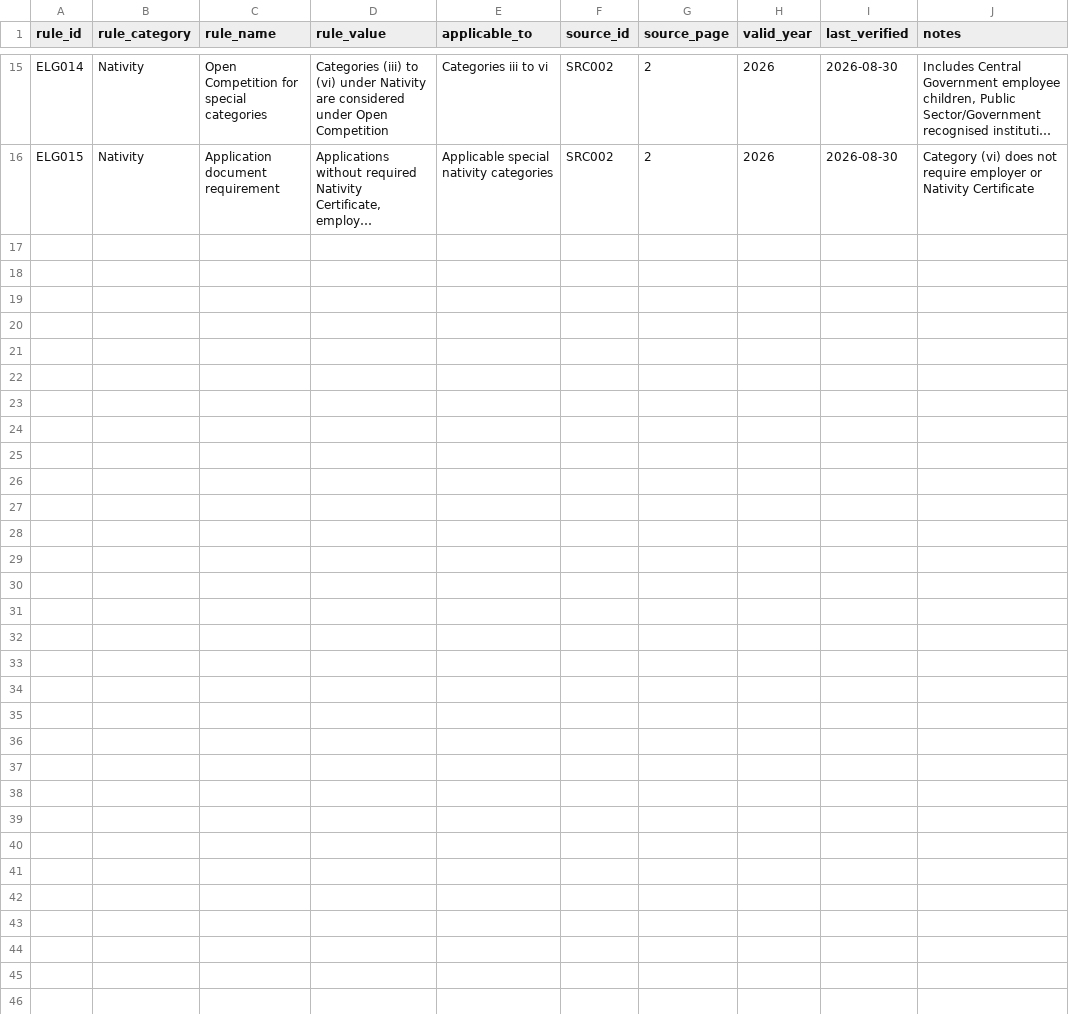
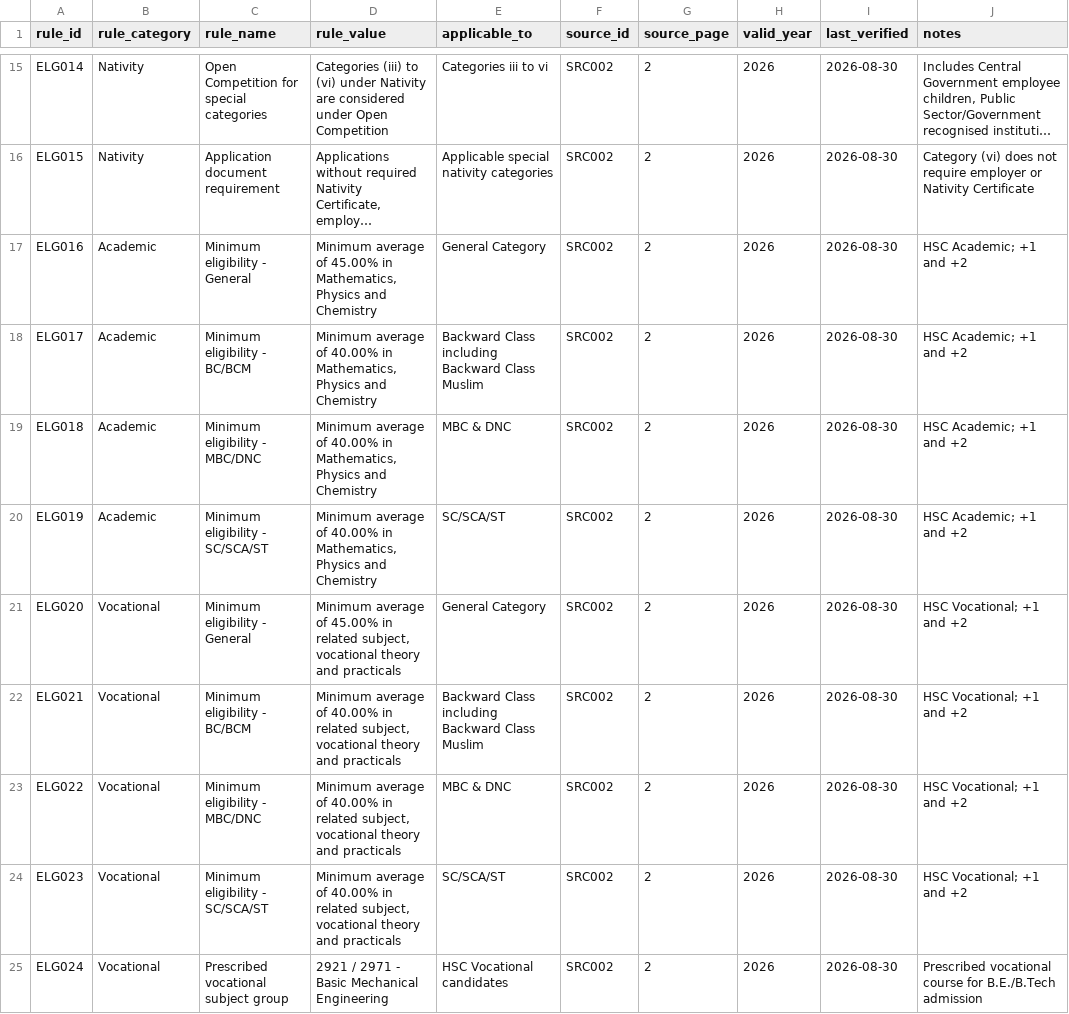
Before and after one commit to Ganesan797/tn-engineering-guidance, a CSV file: data/reference/tnea_2026_eligibility.csv, drawn as a sheet; only a part is shown, gaps mark what is left out; long unchanged cells end in …; the diff covers the shown part only; the diff names each change by its address in the sheet, - before the commit and + after, or states it on an @@ line.

Commit message:
Add TNEA 2026 academic and vocational eligibility rules

```diff
--- a/data/reference/tnea_2026_eligibility.csv
+++ b/data/reference/tnea_2026_eligibility.csv
+row 17: ELG016 | Academic | Minimum eligibility - General | Minimum average of 45.00% in Mathematics, Physics and Chemistry | General Category | SRC002 | 2 | 2026 | 2026-08-30 | HSC Academic; +1 and +2
+row 18: ELG017 | Academic | Minimum eligibility - BC/BCM | Minimum average of 40.00% in Mathematics, Physics and Chemistry | Backward Class including Backward Class Muslim | SRC002 | 2 | 2026 | 2026-08-30 | HSC Academic; +1 and +2
+row 19: ELG018 | Academic | Minimum eligibility - MBC/DNC | Minimum average of 40.00% in Mathematics, Physics and Chemistry | MBC & DNC | SRC002 | 2 | 2026 | 2026-08-30 | HSC Academic; +1 and +2
+row 20: ELG019 | Academic | Minimum eligibility - SC/SCA/ST | Minimum average of 40.00% in Mathematics, Physics and Chemistry | SC/SCA/ST | SRC002 | 2 | 2026 | 2026-08-30 | HSC Academic; +1 and +2
+row 21: ELG020 | Vocational | Minimum eligibility - General | Minimum average of 45.00% in related subject, vocational theory and practicals | General Category | SRC002 | 2 | 2026 | 2026-08-30 | HSC Vocational; +1 and +2
+row 22: ELG021 | Vocational | Minimum eligibility - BC/BCM | Minimum average of 40.00% in related subject, vocational theory and practicals | Backward Class including Backward Class Muslim | SRC002 | 2 | 2026 | 2026-08-30 | HSC Vocational; +1 and +2
+row 23: ELG022 | Vocational | Minimum eligibility - MBC/DNC | Minimum average of 40.00% in related subject, vocational theory and practicals | MBC & DNC | SRC002 | 2 | 2026 | 2026-08-30 | HSC Vocational; +1 and +2
+row 24: ELG023 | Vocational | Minimum eligibility - SC/SCA/ST | Minimum average of 40.00% in related subject, vocational theory and practicals | SC/SCA/ST | SRC002 | 2 | 2026 | 2026-08-30 | HSC Vocational; +1 and +2
+row 25: ELG024 | Vocational | Prescribed vocational subject group | 2921 / 2971 - Basic Mechanical Engineering | HSC Vocational candidates | SRC002 | 2 | 2026 | 2026-08-30 | Prescribed vocational course for B.E./B.Tech admission
```
Also changed, not shown: 8 added rows elsewhere in this file.
